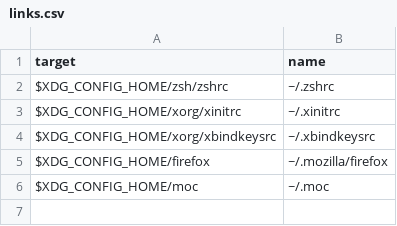
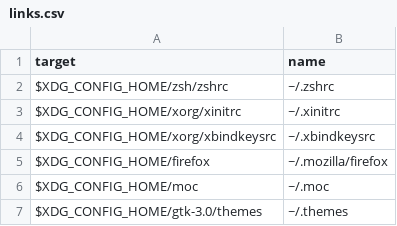
Before and after one commit to green-lad/config, a CSV file: links.csv, drawn as a sheet.

```diff
--- a/links.csv
+++ b/links.csv
@@ -6 +6,2 @@ $XDG_CONFIG_HOME/firefox,~/.mozilla/firefox
 $XDG_CONFIG_HOME/moc,~/.moc
+$XDG_CONFIG_HOME/gtk-3.0/themes,~/.themes
```
Also changed, not shown: 5 other files.
